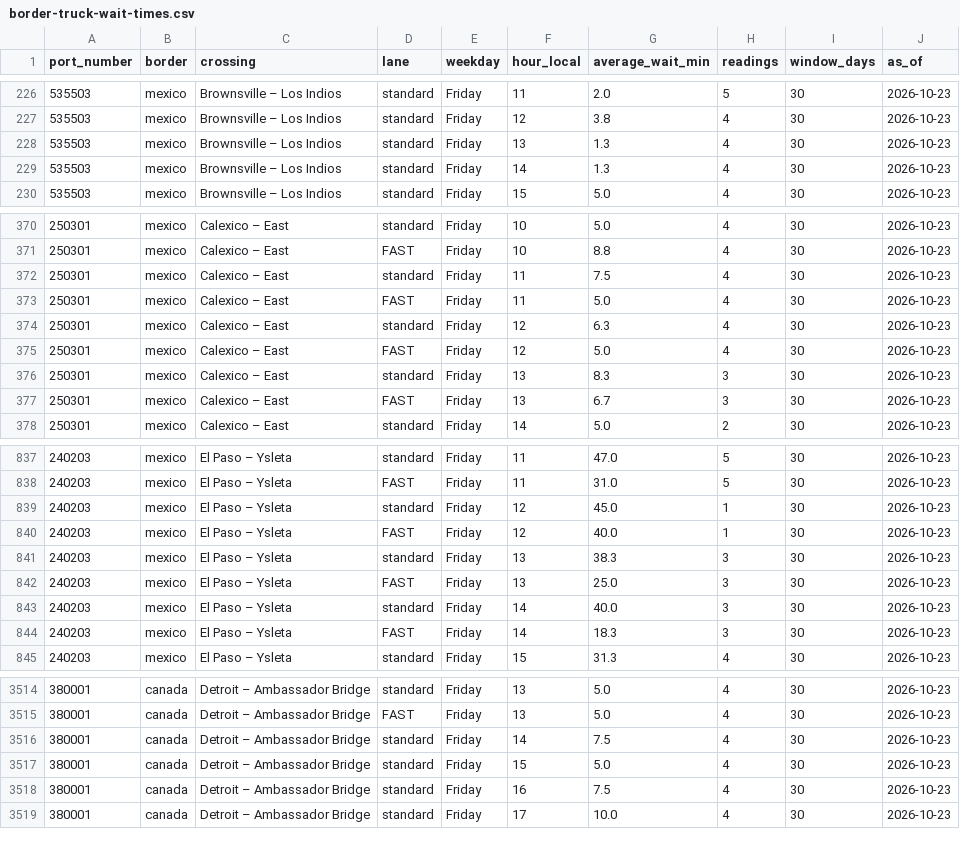
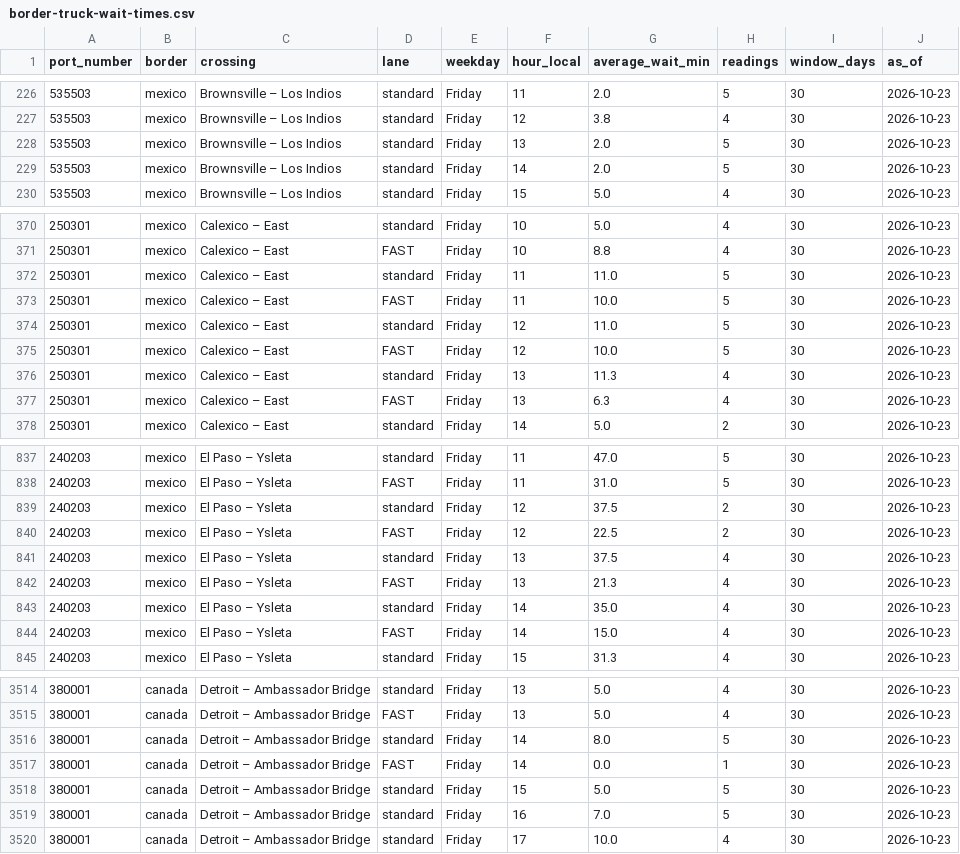
Before and after one commit to JuanTorresMI/JuanTorresMI.github.io, a CSV file: border-waits/border-truck-wait-times.csv, drawn as a sheet; only a part is shown, gaps mark what is left out; the diff covers the shown part only.

```diff
--- a/border-waits/border-truck-wait-times.csv
+++ b/border-waits/border-truck-wait-times.csv
@@ -227,4 +227,4 @@ port_number,border,crossing,lane,weekday,hour_local,average_wait_min,readings,wi
 535503,mexico,Brownsville – Los Indios,standard,Friday,12,3.8,4,30,2026-10-23
-535503,mexico,Brownsville – Los Indios,standard,Friday,13,1.3,4,30,2026-10-23
-535503,mexico,Brownsville – Los Indios,standard,Friday,14,1.3,4,30,2026-10-23
+535503,mexico,Brownsville – Los Indios,standard,Friday,13,2.0,5,30,2026-10-23
+535503,mexico,Brownsville – Los Indios,standard,Friday,14,2.0,5,30,2026-10-23
 535503,mexico,Brownsville – Los Indios,standard,Friday,15,5.0,4,30,2026-10-23
@@ -371,8 +371,8 @@ port_number,border,crossing,lane,weekday,hour_local,average_wait_min,readings,wi
 250301,mexico,Calexico – East,FAST,Friday,10,8.8,4,30,2026-10-23
-250301,mexico,Calexico – East,standard,Friday,11,7.5,4,30,2026-10-23
-250301,mexico,Calexico – East,FAST,Friday,11,5.0,4,30,2026-10-23
-250301,mexico,Calexico – East,standard,Friday,12,6.3,4,30,2026-10-23
-250301,mexico,Calexico – East,FAST,Friday,12,5.0,4,30,2026-10-23
-250301,mexico,Calexico – East,standard,Friday,13,8.3,3,30,2026-10-23
-250301,mexico,Calexico – East,FAST,Friday,13,6.7,3,30,2026-10-23
+250301,mexico,Calexico – East,standard,Friday,11,11.0,5,30,2026-10-23
+250301,mexico,Calexico – East,FAST,Friday,11,10.0,5,30,2026-10-23
+250301,mexico,Calexico – East,standard,Friday,12,11.0,5,30,2026-10-23
+250301,mexico,Calexico – East,FAST,Friday,12,10.0,5,30,2026-10-23
+250301,mexico,Calexico – East,standard,Friday,13,11.3,4,30,2026-10-23
+250301,mexico,Calexico – East,FAST,Friday,13,6.3,4,30,2026-10-23
 250301,mexico,Calexico – East,standard,Friday,14,5.0,2,30,2026-10-23
@@ -838,8 +838,8 @@ port_number,border,crossing,lane,weekday,hour_local,average_wait_min,readings,wi
 240203,mexico,El Paso – Ysleta,FAST,Friday,11,31.0,5,30,2026-10-23
-240203,mexico,El Paso – Ysleta,standard,Friday,12,45.0,1,30,2026-10-23
-240203,mexico,El Paso – Ysleta,FAST,Friday,12,40.0,1,30,2026-10-23
-240203,mexico,El Paso – Ysleta,standard,Friday,13,38.3,3,30,2026-10-23
-240203,mexico,El Paso – Ysleta,FAST,Friday,13,25.0,3,30,2026-10-23
-240203,mexico,El Paso – Ysleta,standard,Friday,14,40.0,3,30,2026-10-23
-240203,mexico,El Paso – Ysleta,FAST,Friday,14,18.3,3,30,2026-10-23
+240203,mexico,El Paso – Ysleta,standard,Friday,12,37.5,2,30,2026-10-23
+240203,mexico,El Paso – Ysleta,FAST,Friday,12,22.5,2,30,2026-10-23
+240203,mexico,El Paso – Ysleta,standard,Friday,13,37.5,4,30,2026-10-23
+240203,mexico,El Paso – Ysleta,FAST,Friday,13,21.3,4,30,2026-10-23
+240203,mexico,El Paso – Ysleta,standard,Friday,14,35.0,4,30,2026-10-23
+240203,mexico,El Paso – Ysleta,FAST,Friday,14,15.0,4,30,2026-10-23
 240203,mexico,El Paso – Ysleta,standard,Friday,15,31.3,4,30,2026-10-23
@@ -3515,5 +3515,6 @@ port_number,border,crossing,lane,weekday,hour_local,average_wait_min,readings,wi
 380001,canada,Detroit – Ambassador Bridge,FAST,Friday,13,5.0,4,30,2026-10-23
-380001,canada,Detroit – Ambassador Bridge,standard,Friday,14,7.5,4,30,2026-10-23
-380001,canada,Detroit – Ambassador Bridge,standard,Friday,15,5.0,4,30,2026-10-23
-380001,canada,Detroit – Ambassador Bridge,standard,Friday,16,7.5,4,30,2026-10-23
+380001,canada,Detroit – Ambassador Bridge,standard,Friday,14,8.0,5,30,2026-10-23
+380001,canada,Detroit – Ambassador Bridge,FAST,Friday,14,0.0,1,30,2026-10-23
+380001,canada,Detroit – Ambassador Bridge,standard,Friday,15,5.0,5,30,2026-10-23
+380001,canada,Detroit – Ambassador Bridge,standard,Friday,16,7.0,5,30,2026-10-23
 380001,canada,Detroit – Ambassador Bridge,standard,Friday,17,10.0,4,30,2026-10-23
```
Also changed, not shown: 146 edited cells elsewhere in this file, beef-prices/boxed-beef-cutout-daily.csv, border-waits/border-truck-wait-readings-2026.csv, 30 other files.
